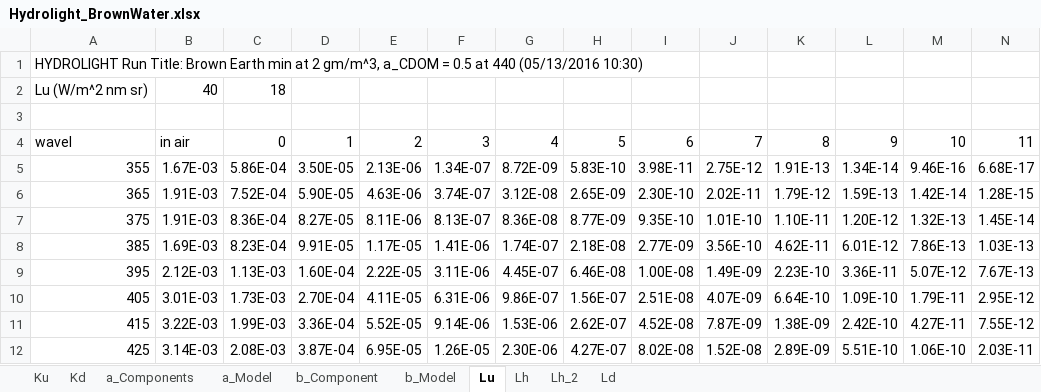
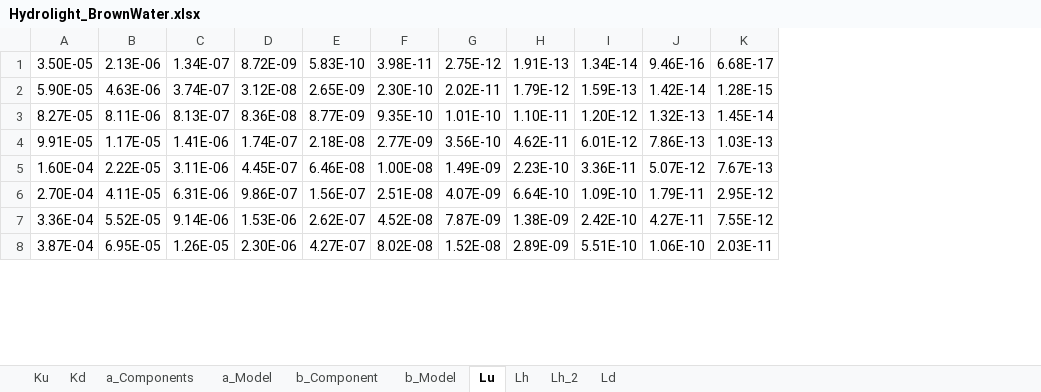
Before and after one commit to bcohn12/bigeye, an Excel workbook: data/vision/hydrolight/base_sun/Hydrolight_BrownWater.xlsx, sheet Lu, drawn as a sheet; only a part is shown; values as stored, in another font and other column widths than the file's, no borders; removed rows and columns are numbered as before the commit, all else as after; rows hold the shown columns only; the diff names each change by its address in the sheet, - before the commit and + after, or states it on an @@ line.

```diff
--- a/data/vision/hydrolight/base_sun/Hydrolight_BrownWater.xlsx (sheet Lu)
+++ b/data/vision/hydrolight/base_sun/Hydrolight_BrownWater.xlsx (sheet Lu)
-column A, rows 5-12: 355 | 365 | 375 | 385 | 395 | 405 | 415 | 425
-column B, rows 5-12: 1.67E-03 | 1.91E-03 | 1.91E-03 | 1.69E-03 | 2.12E-03 | 3.01E-03 | 3.22E-03 | 3.14E-03
-column C, rows 5-12: 5.86E-04 | 7.52E-04 | 8.36E-04 | 8.23E-04 | 1.13E-03 | 1.73E-03 | 1.99E-03 | 2.08E-03
-row 1: HYDROLIGHT Run Title: Brown Earth min at 2 gm/m^3, a_CDOM = 0.5 at 440 (05/13/2016 10:30)
-row 2: Lu (W/m^2 nm sr) | 40 | 18
-row 3: (empty)
-row 4: wavel | in air | 0 | 1 | 2 | 3 | 4 | 5 | 6 | 7 | 8 | 9 | 10 | 11
```
Also changed, not shown: sheet b_Model, sheet a_Model, sheet Lh, sheet Ld, sheet Lh_2, sheet Ku, 1 more sheet, 7 other files.
